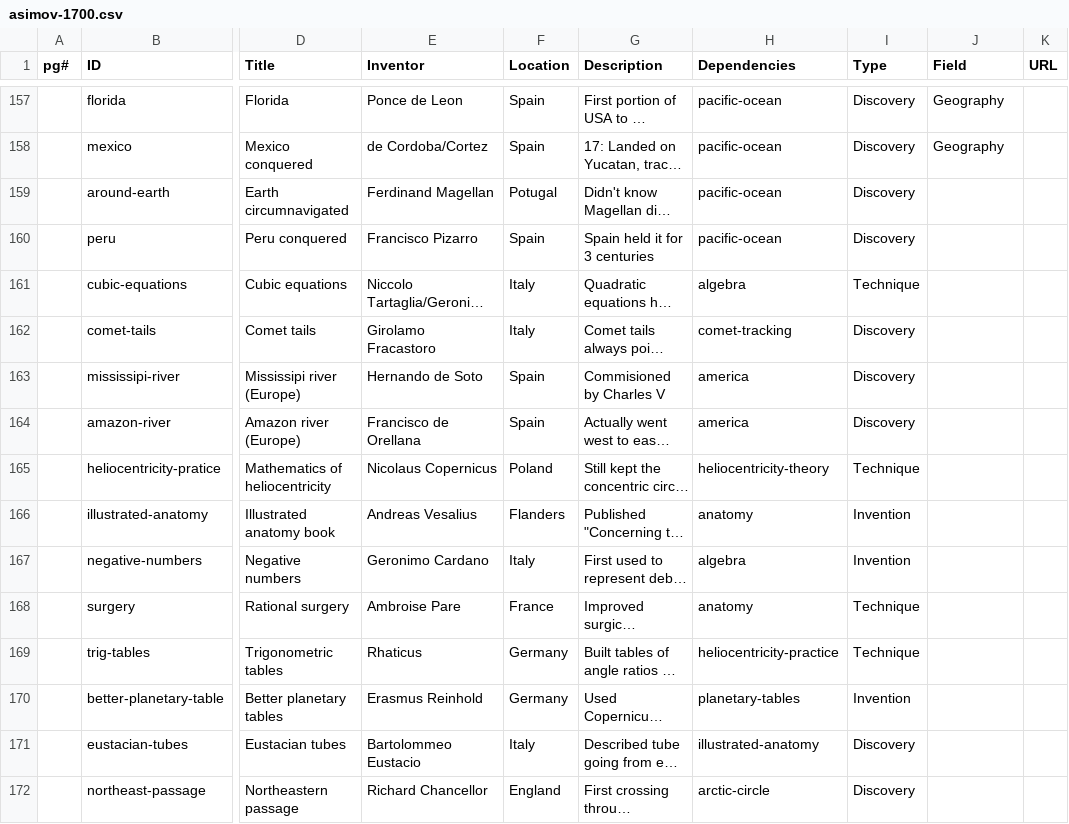
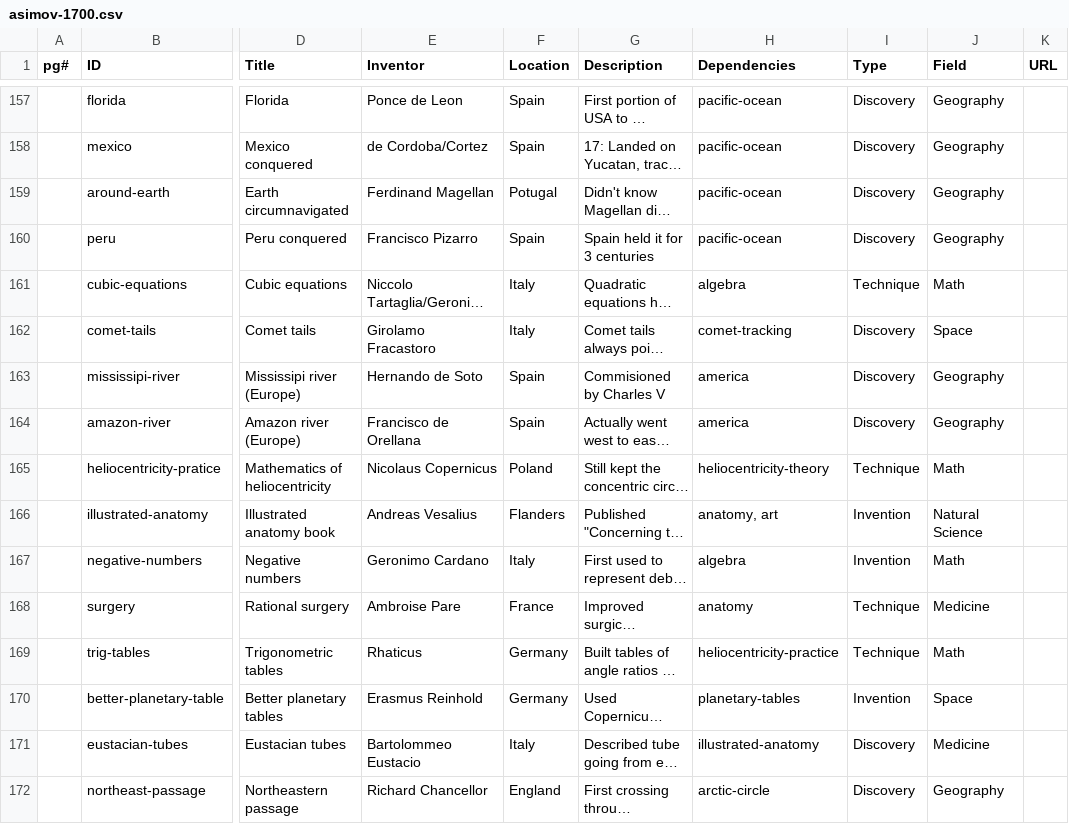
Before and after one commit to borismus/asimov, a CSV file: web/asimov-1700.csv, drawn as a sheet; only a part is shown, gaps mark what is left out; long unchanged cells end in …; the diff covers the shown part only; the diff names each change by its address in the sheet, - before the commit and + after, or states it on an @@ line.

```diff
--- a/web/asimov-1700.csv
+++ b/web/asimov-1700.csv
-J159:J160 (Field): (empty)
+J159:J160 (Field): Geography
-J161 (Field): (empty)
+J161 (Field): Math
-J162 (Field): (empty)
+J162 (Field): Space
-J163:J164 (Field): (empty)
+J163:J164 (Field): Geography
-J165 (Field): (empty)
+J165 (Field): Math
-H166 (Dependencies): anatomy
+H166 (Dependencies): anatomy, art
-J166 (Field): (empty)
+J166 (Field): Natural Science
-J167 (Field): (empty)
+J167 (Field): Math
-J168 (Field): (empty)
+J168 (Field): Medicine
-J169 (Field): (empty)
+J169 (Field): Math
-J170 (Field): (empty)
+J170 (Field): Space
-J171 (Field): (empty)
+J171 (Field): Medicine
-J172 (Field): (empty)
+J172 (Field): Geography
```
Also changed, not shown: 99 edited cells elsewhere in this file, 7 other files.
